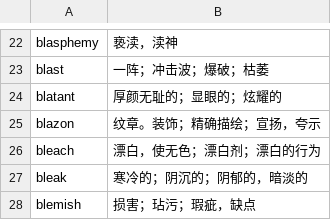
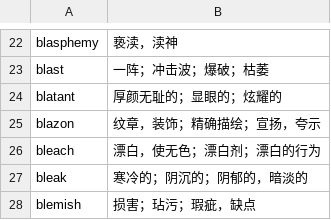
Before and after one commit to fossilet/hongbaoshu2008, a CSV file: 05.csv, drawn as a sheet; only a part is shown, gaps mark what is left out.

```diff
--- a/05.csv
+++ b/05.csv
@@ -24,3 +24,3 @@ blast	一阵；冲击波；爆破；枯萎
 blatant	厚颜无耻的；显眼的；炫耀的
-blazon	纹章。装饰；精确描绘；宣扬，夸示
+blazon	纹章，装饰；精确描绘；宣扬，夸示
 bleach	漂白，使无色；漂白剂；漂白的行为
```
Also changed, not shown: 01.csv, 04.csv.
